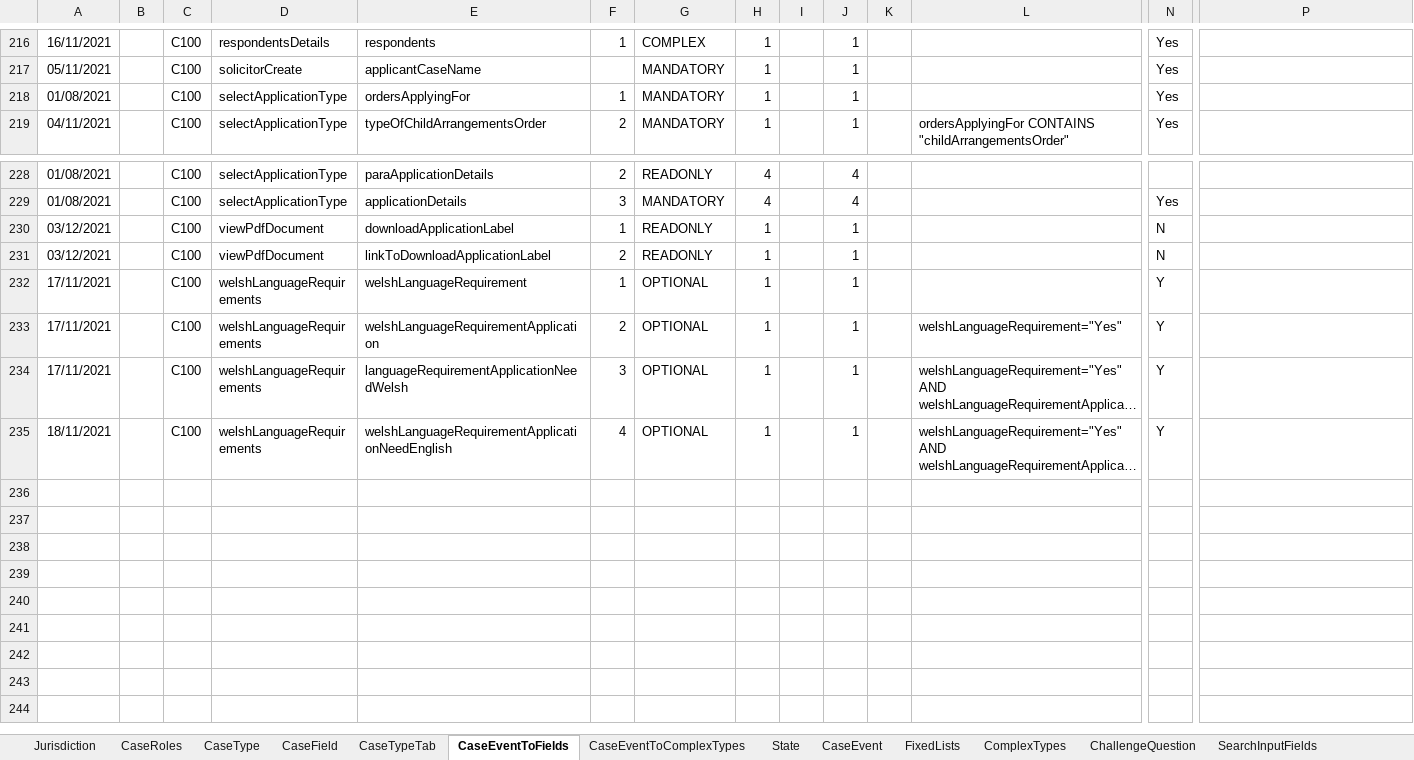
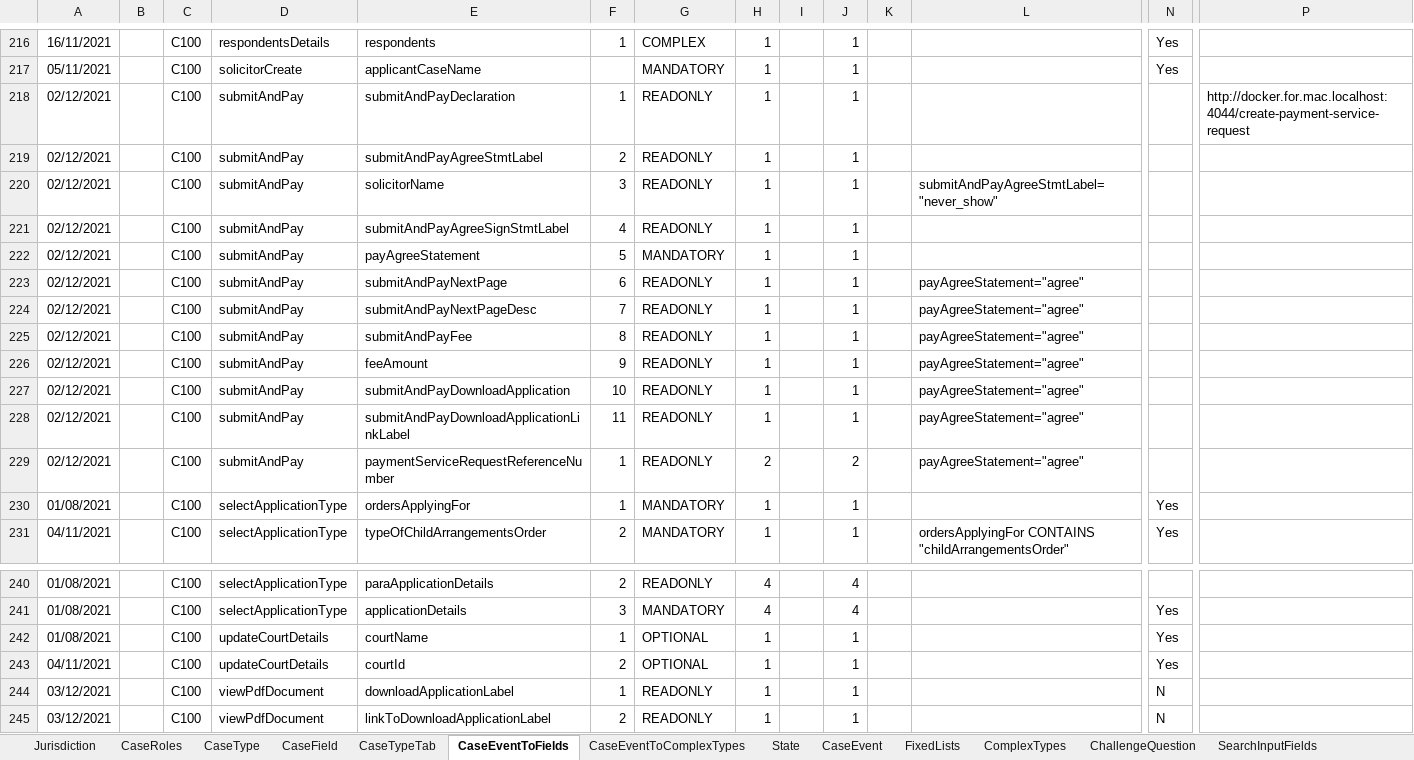
Before and after one commit to hmcts/prl-ccd-definitions, an Excel workbook: build/ccd-development-config/ccd-prl-dev.xlsx, sheet CaseEventToFields, drawn as a sheet; only a part is shown, gaps mark what is left out; the shorter side is filled out with more unchanged rows; long unchanged cells end in …; values as stored, in another font and other column widths than the file's, no borders; rows hold the shown columns only; the diff names each change by its address in the sheet, - before the commit and + after, or states it on an @@ line.

Commit message:
added new event and screens to allow FACT testing

```diff
--- a/build/ccd-development-config/ccd-prl-dev.xlsx (sheet CaseEventToFields)
+++ b/build/ccd-development-config/ccd-prl-dev.xlsx (sheet CaseEventToFields)
+row 218: 02/12/2021 |  | C100 | submitAndPay | submitAndPayDeclaration | 1 | READONLY | 1 |  | 1 |  |  |  | http://docker.for.mac.localhost:4044/create-payment-service-request
+row 219: 02/12/2021 |  | C100 | submitAndPay | submitAndPayAgreeStmtLabel | 2 | READONLY | 1 |  | 1
+row 220: 02/12/2021 |  | C100 | submitAndPay | solicitorName | 3 | READONLY | 1 |  | 1 |  | submitAndPayAgreeStmtLabel="never_show"
+row 221: 02/12/2021 |  | C100 | submitAndPay | submitAndPayAgreeSignStmtLabel | 4 | READONLY | 1 |  | 1
+row 222: 02/12/2021 |  | C100 | submitAndPay | payAgreeStatement | 5 | MANDATORY | 1 |  | 1
+row 223: 02/12/2021 |  | C100 | submitAndPay | submitAndPayNextPage | 6 | READONLY | 1 |  | 1 |  | payAgreeStatement="agree"
+row 224: 02/12/2021 |  | C100 | submitAndPay | submitAndPayNextPageDesc | 7 | READONLY | 1 |  | 1 |  | payAgreeStatement="agree"
+row 225: 02/12/2021 |  | C100 | submitAndPay | submitAndPayFee | 8 | READONLY | 1 |  | 1 |  | payAgreeStatement="agree"
+row 226: 02/12/2021 |  | C100 | submitAndPay | feeAmount | 9 | READONLY | 1 |  | 1 |  | payAgreeStatement="agree"
+row 227: 02/12/2021 |  | C100 | submitAndPay | submitAndPayDownloadApplication | 10 | READONLY | 1 |  | 1 |  | payAgreeStatement="agree"
+row 228: 02/12/2021 |  | C100 | submitAndPay | submitAndPayDownloadApplicationLinkLabel | 11 | READONLY | 1 |  | 1 |  | payAgreeStatement="agree"
+row 229: 02/12/2021 |  | C100 | submitAndPay | paymentServiceRequestReferenceNumber | 1 | READONLY | 2 |  | 2 |  | payAgreeStatement="agree"
+row 242: 01/08/2021 |  | C100 | updateCourtDetails | courtName | 1 | OPTIONAL | 1 |  | 1 |  |  | Yes
+row 243: 04/11/2021 |  | C100 | updateCourtDetails | courtId | 2 | OPTIONAL | 1 |  | 1 |  |  | Yes
```
Also changed, not shown: sheet AuthorisationCaseField, sheet CaseField, sheet AuthorisationCaseEvent, sheet ComplexTypes, sheet CaseEvent, sheet AuthorisationCaseState, 3 more sheets, 5 other files.
